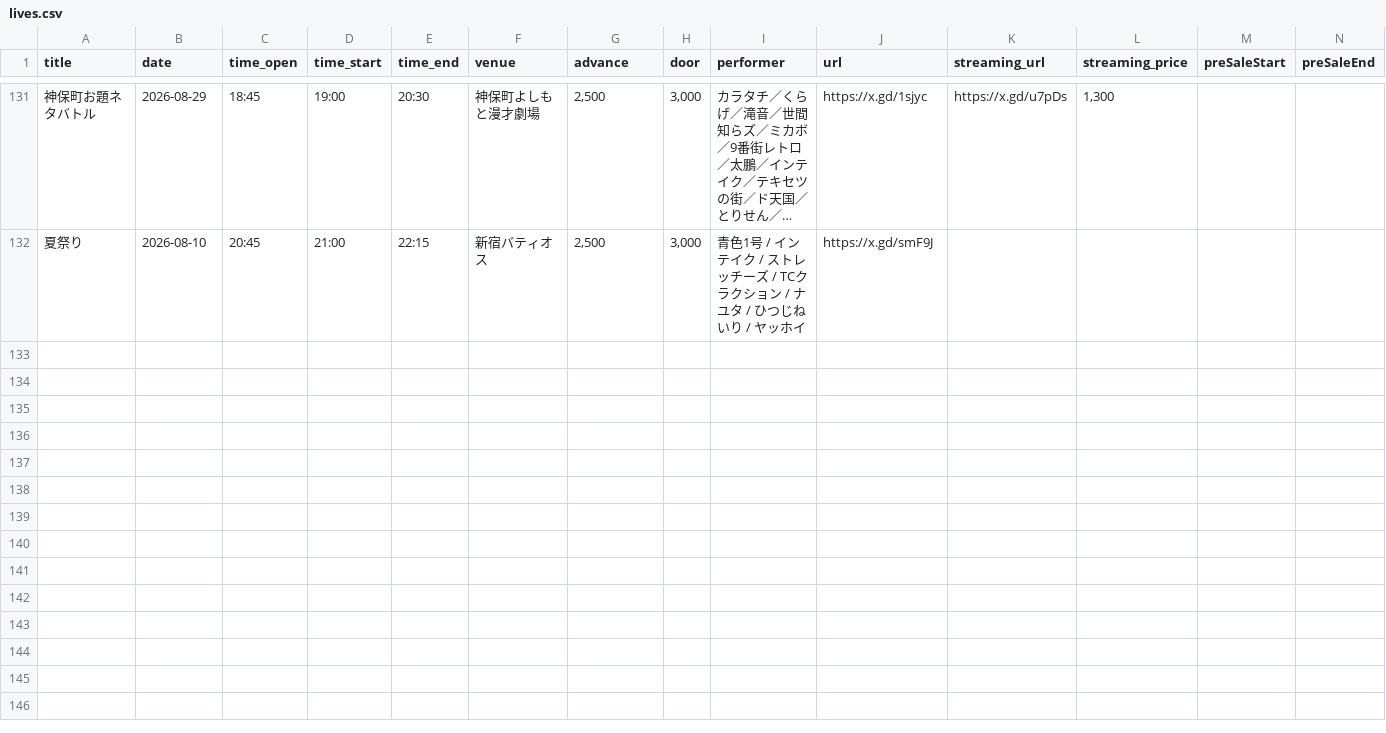
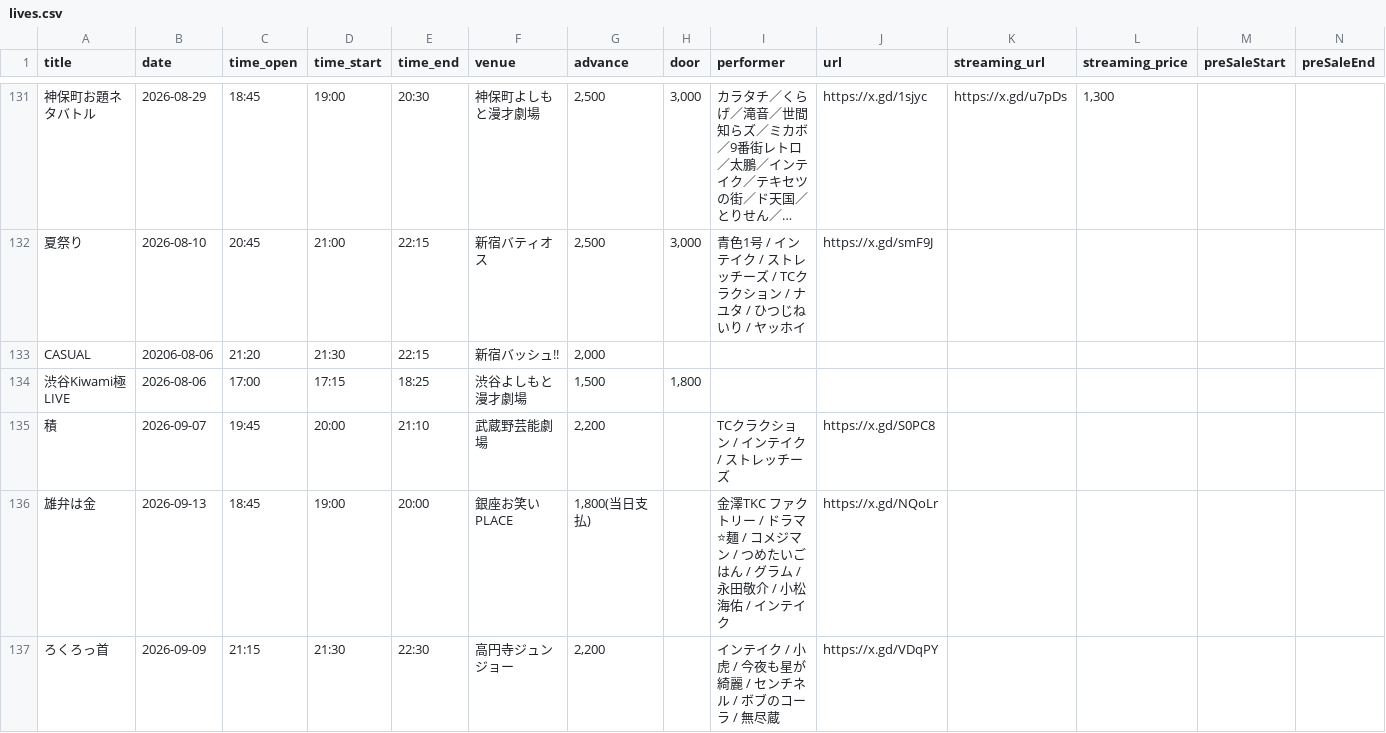
Before and after one commit to unofficial-info/intake_information, a CSV file: arrange/lives.csv, drawn as a sheet; only a part is shown, gaps mark what is left out; long unchanged cells end in …; rows hold the shown columns only; the diff covers the shown part only; the diff names each change by its address in the sheet, - before the commit and + after, or states it on an @@ line.

```diff
--- a/arrange/lives.csv
+++ b/arrange/lives.csv
+row 133: CASUAL | 20206-08-06 | 21:20 | 21:30 | 22:15 | 新宿バッシュ!! | 2,000
+row 134: 渋谷Kiwami極LIVE | 2026-08-06 | 17:00 | 17:15 | 18:25 | 渋谷よしもと漫才劇場 | 1,500 | 1,800
+row 135: 積 | 2026-09-07 | 19:45 | 20:00 | 21:10 | 武蔵野芸能劇場 | 2,200 |  | TCクラクション / インテイク / ストレッチーズ | https://x.gd/S0PC8
+row 136: 雄弁は金 | 2026-09-13 | 18:45 | 19:00 | 20:00 | 銀座お笑いPLACE | 1,800(当日支払) |  | 金澤TKC ファクトリー / ドラマ⭐麺 / コメジマン / つめたいごはん / グラム / 永田敬介 / 小松海佑 / インテイク | https://x.gd/NQoLr
+row 137: ろくろっ首 | 2026-09-09 | 21:15 | 21:30 | 22:30 | 高円寺ジュンジョー | 2,200 |  | インテイク / 小虎 / 今夜も星が綺麗 / センチネル / ボブのコーラ / 無尽蔵 | https://x.gd/VDqPY
```
Also changed, not shown: 4 added rows elsewhere in this file, 4 other files.
